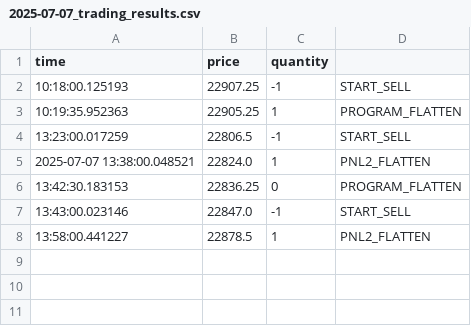
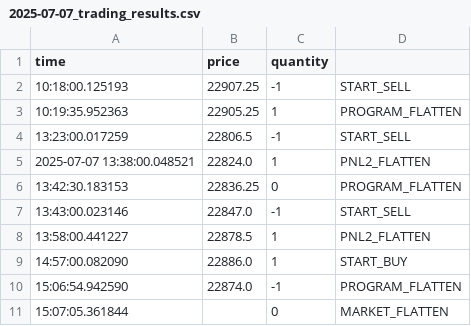
Before and after one commit to sunnyWH/local_api, a CSV file: NinjaApiClient/ninja_api_client/2025-07-07_trading_results.csv, drawn as a sheet; the diff names each change by its address in the sheet, - before the commit and + after, or states it on an @@ line.

```diff
--- a/NinjaApiClient/ninja_api_client/2025-07-07_trading_results.csv
+++ b/NinjaApiClient/ninja_api_client/2025-07-07_trading_results.csv
+row 9: 14:57:00.082090 | 22886.0 | 1 | START_BUY
+row 10: 15:06:54.942590 | 22874.0 | -1 | PROGRAM_FLATTEN
+row 11: 15:07:05.361844 |  | 0 | MARKET_FLATTEN
```
Also changed, not shown: 3 other files.
